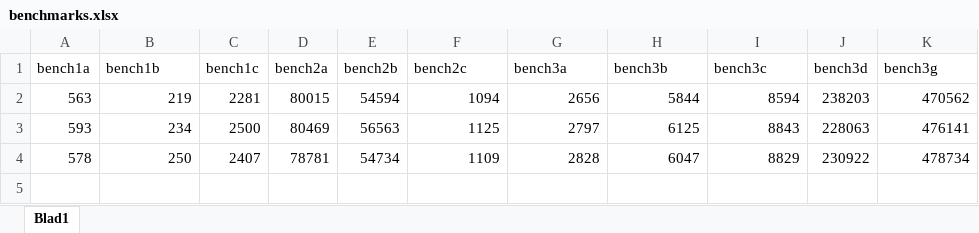
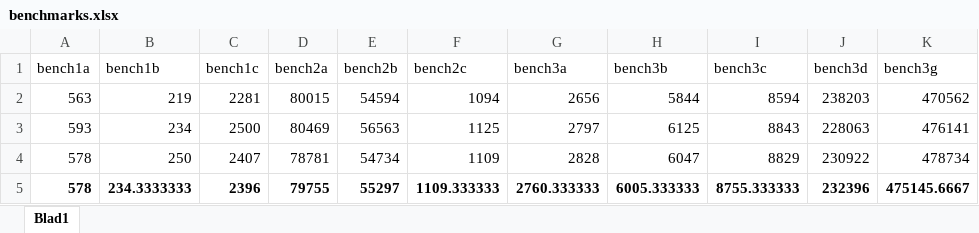
Before and after one commit to WToon/APLAI, an Excel workbook: planning/benchmarks.xlsx, sheet Blad1, drawn as a sheet; values as stored, in another font and other column widths than the file's, no borders; the diff names each change by its address in the sheet, - before the commit and + after, or states it on an @@ line.

```diff
--- a/planning/benchmarks.xlsx (sheet Blad1)
+++ b/planning/benchmarks.xlsx (sheet Blad1)
+row 5: 578 | 234.3333333 | 2396 | 79755 | 55297 | 1109.333333 | 2760.333333 | 6005.333333 | 8755.333333 | 232396 | 475145.6667
```
Also changed, not shown: 1 other file.
